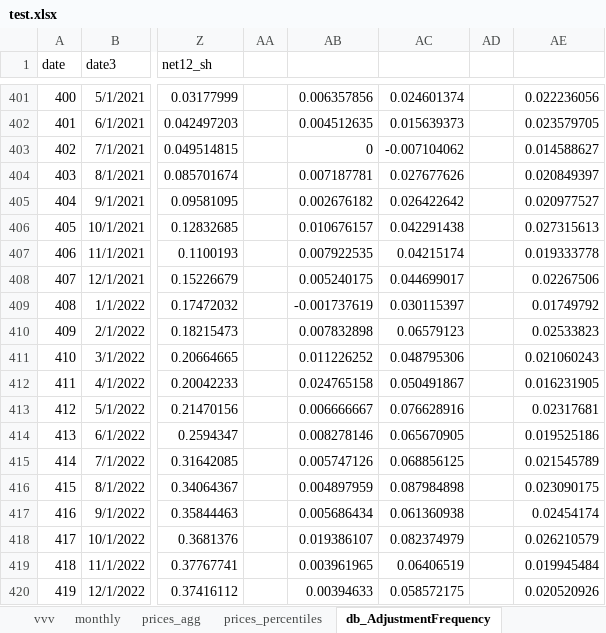
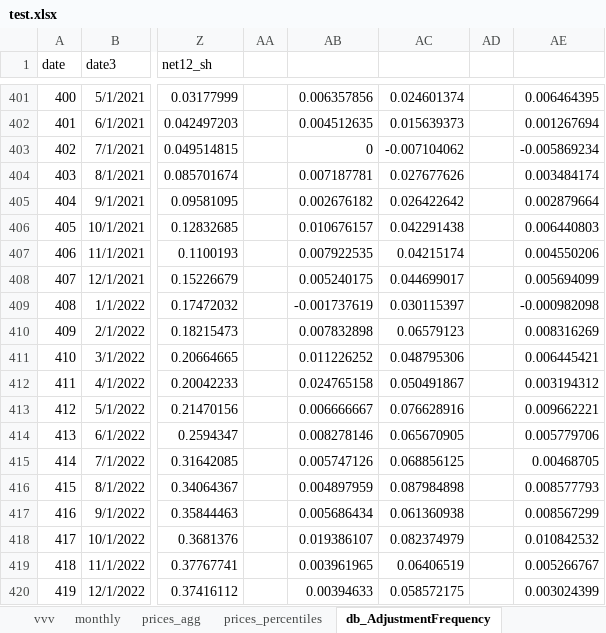
Before and after one commit to lbrandt/prices, an Excel workbook: test.xlsx, sheet db_AdjustmentFrequency, drawn as a sheet; only a part is shown, gaps mark what is left out; values as stored, in another font and other column widths than the file's, no borders; charts and pictures not drawn; the diff covers the shown part only; the diff names each change by its address in the sheet, - before the commit and + after, or states it on an @@ line.

```diff
--- a/test.xlsx (sheet db_AdjustmentFrequency)
+++ b/test.xlsx (sheet db_AdjustmentFrequency)
-AE401: 0.022236056
+AE401: 0.006464395
-AE402: 0.023579705
+AE402: 0.001267694
-AE403: 0.014588627
+AE403: -0.005869234
-AE404: 0.020849397
+AE404: 0.003484174
-AE405: 0.020977527
+AE405: 0.002879664
-AE406: 0.027315613
+AE406: 0.006440803
-AE407: 0.019333778
+AE407: 0.004550206
-AE408: 0.02267506
+AE408: 0.005694099
-AE409: 0.01749792
+AE409: -0.000982098
-AE410: 0.02533823
+AE410: 0.008316269
-AE411: 0.021060243
+AE411: 0.006445421
-AE412: 0.016231905
+AE412: 0.003194312
-AE413: 0.02317681
+AE413: 0.009662221
-AE414: 0.019525186
+AE414: 0.005779706
-AE415: 0.021545789
+AE415: 0.00468705
-AE416: 0.023090175
+AE416: 0.008577793
-AE417: 0.02454174
+AE417: 0.008567299
-AE418: 0.026210579
+AE418: 0.010842532
-AE419: 0.019945484
+AE419: 0.005266767
-AE420: 0.020520926
+AE420: 0.003024399
```
Also changed, not shown: 27 edited cells elsewhere in this sheet, sheet prices_percentiles, sheet prices_agg, sheet vvv, sheet monthly, charts or pictures, 1 other file.
